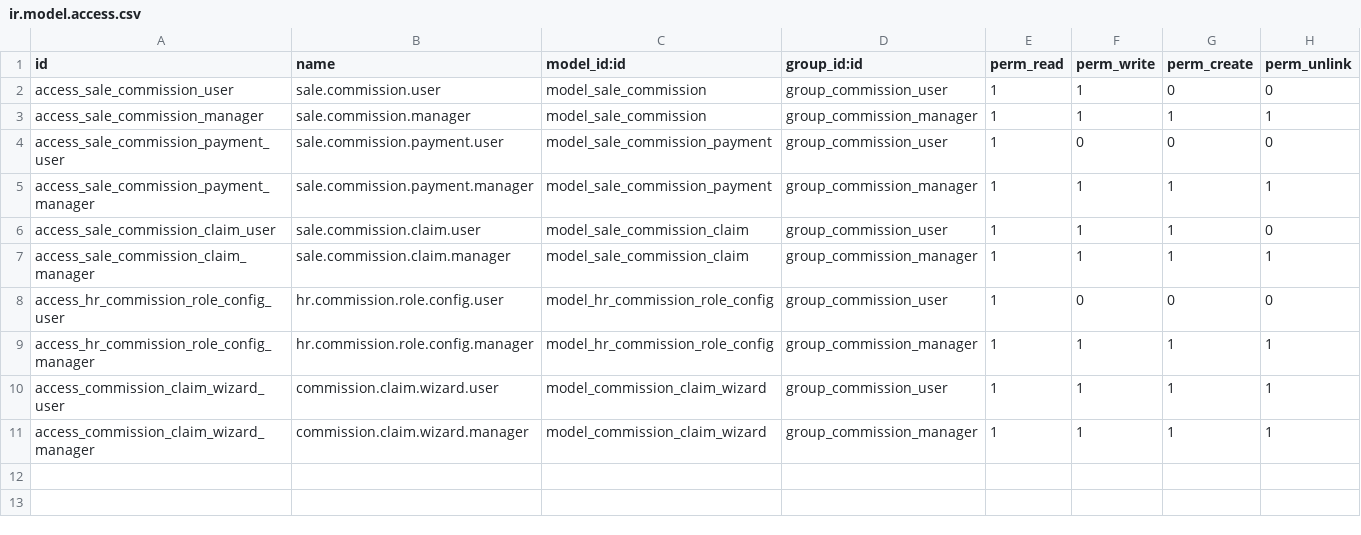
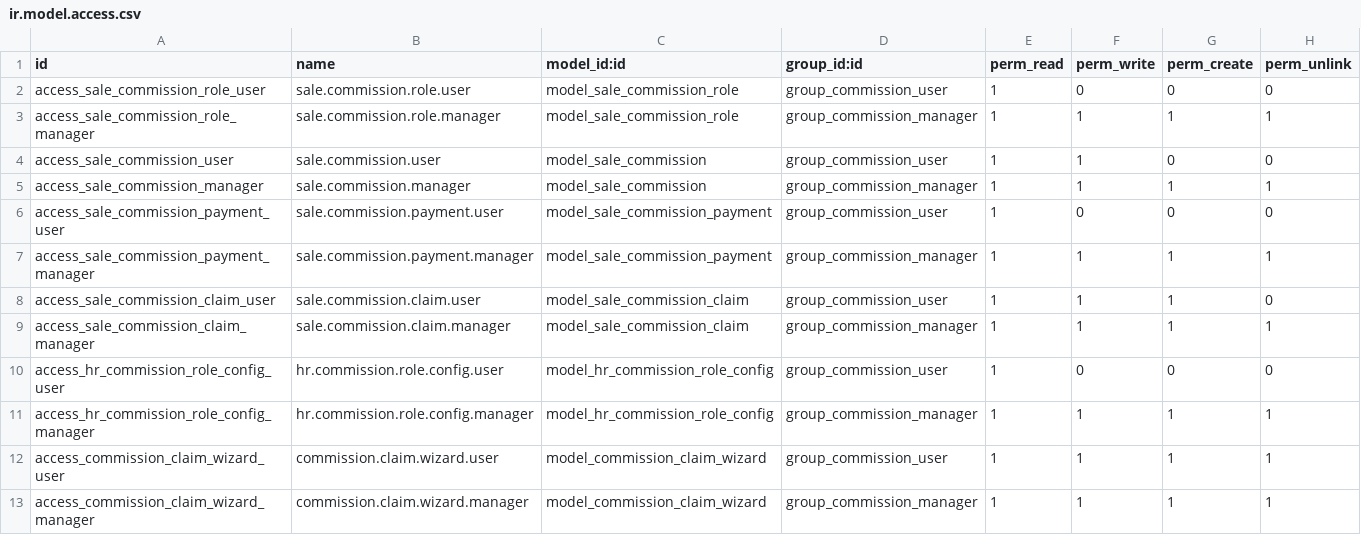
Before and after one commit to mohammed-ibenayad/bgg_custom_dev_mod, a CSV file: belgogreen_sales_commission/security/ir.model.access.csv, drawn as a sheet; the diff names each change by its address in the sheet, - before the commit and + after, or states it on an @@ line.

```diff
--- a/belgogreen_sales_commission/security/ir.model.access.csv
+++ b/belgogreen_sales_commission/security/ir.model.access.csv
+row 2: access_sale_commission_role_user | sale.commission.role.user | model_sale_commission_role | group_commission_user | 1 | 0 | 0 | 0
+row 3: access_sale_commission_role_manager | sale.commission.role.manager | model_sale_commission_role | group_commission_manager | 1 | 1 | 1 | 1
```
Also changed, not shown: 5 other files.
